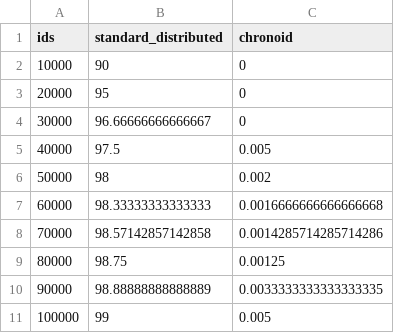
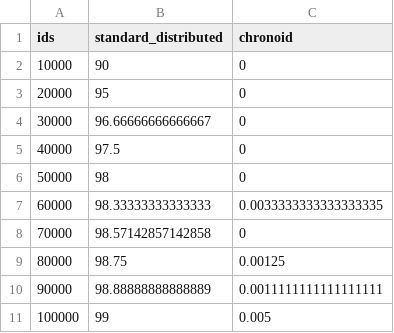
Before and after one commit to dilipvamsi/chrono-id, a CSV file: simulation/data/entropy_decay.csv, drawn as a sheet.

Commit message:
feat: implement strict 9/19 char Formatting & Hero Resilience (Salt/Offset)
This commit establishes the absolute "Diamond Standard" for Chrono-ID
representation and resilience, prioritizing both human readability and
uncoordinated collision safety.

Hero Enhancements (Resilience & Uniqueness):
- Implement Sequence Salt and Sequence Offset within the Persona architecture.
- Sequence Salt: Decouples local counters from physical generation order,
  preventing predictability and aiding avalanche diffusion.
- Sequence Offset: Ensures that even upon sequence resets or persona
  rotations, new IDs start from distinct coordinates, dramatically
  reducing the probability of collision during high-frequency bursts.
- These changes are critical for the "Self-Healing" properties of Chrono-ID
  during system clock rollbacks or multi-tenant coordinate reuse.

Representation & Standardization:
- Implement tiered Hyphenated Hex formatting: exactly 9 chars (32-bit tier)
  and 19 chars (64-bit tier) using the 'XXXX-XXXX' standard.
- Standardized padding: All IDs now zero-pad to 8 or 16 hex digits,
  ensuring fixed-width cross-platform consistency.
- Fixed 33-bit bit-split outliers in Month/Week variants to restore
  strict 32-bit tier compliance.
- Added explicit string parser and refactored constructor for native
  hyphenated string support.

Infrastructure & Validation:
- Synchronized all 2,800+ test cases with updated 9/19 char expectations
  and new Salt/Offset coordinates.
- Updated JSON schema regex to strictly enforce tiered formatting patterns.
- Refactored test generation and simulation proofs to align with the
  now-standardized HERO coordinate system.

```diff
--- a/simulation/data/entropy_decay.csv
+++ b/simulation/data/entropy_decay.csv
@@ -4,8 +4,8 @@ ids,standard_distributed,chronoid
 30000,96.66666666666667,0
-40000,97.5,0.005
-50000,98,0.002
-60000,98.33333333333333,0.0016666666666666668
-70000,98.57142857142858,0.0014285714285714286
+40000,97.5,0
+50000,98,0
+60000,98.33333333333333,0.0033333333333333335
+70000,98.57142857142858,0
 80000,98.75,0.00125
-90000,98.88888888888889,0.0033333333333333335
+90000,98.88888888888889,0.0011111111111111111
 100000,99,0.005
```
Also changed, not shown: simulation/data/avalanche_diffusion.csv, 45 other files.
